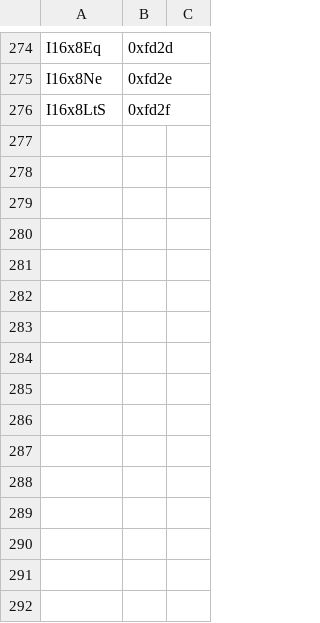
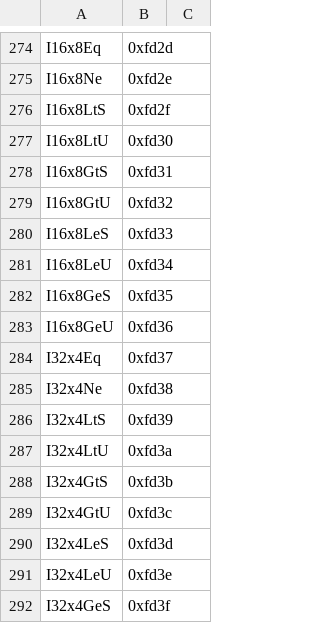
Before and after one commit to motanelson/c.compile.bas, a CSV file: opcode.csv, drawn as a sheet; only a part is shown, gaps mark what is left out; the diff names each change by its address in the sheet, - before the commit and + after, or states it on an @@ line.

Commit message:
Add files via upload

```diff
--- a/opcode.csv
+++ b/opcode.csv
+row 277: I16x8LtU | 0xfd30
+row 278: I16x8GtS | 0xfd31
+row 279: I16x8GtU | 0xfd32
+row 280: I16x8LeS | 0xfd33
+row 281: I16x8LeU | 0xfd34
+row 282: I16x8GeS | 0xfd35
+row 283: I16x8GeU | 0xfd36
+row 284: I32x4Eq | 0xfd37
+row 285: I32x4Ne | 0xfd38
+row 286: I32x4LtS | 0xfd39
+row 287: I32x4LtU | 0xfd3a
+row 288: I32x4GtS | 0xfd3b
+row 289: I32x4GtU | 0xfd3c
+row 290: I32x4LeS | 0xfd3d
+row 291: I32x4LeU | 0xfd3e
+row 292: I32x4GeS | 0xfd3f
```
